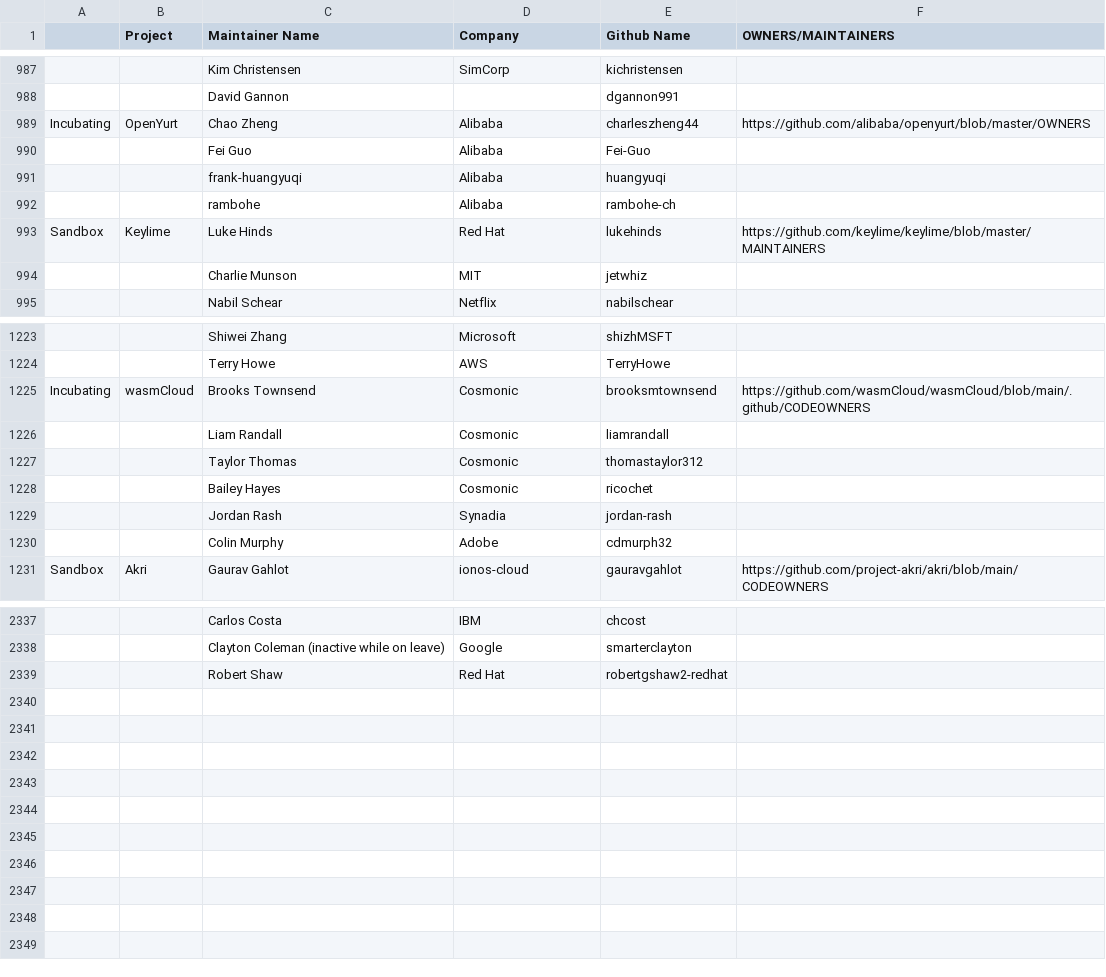
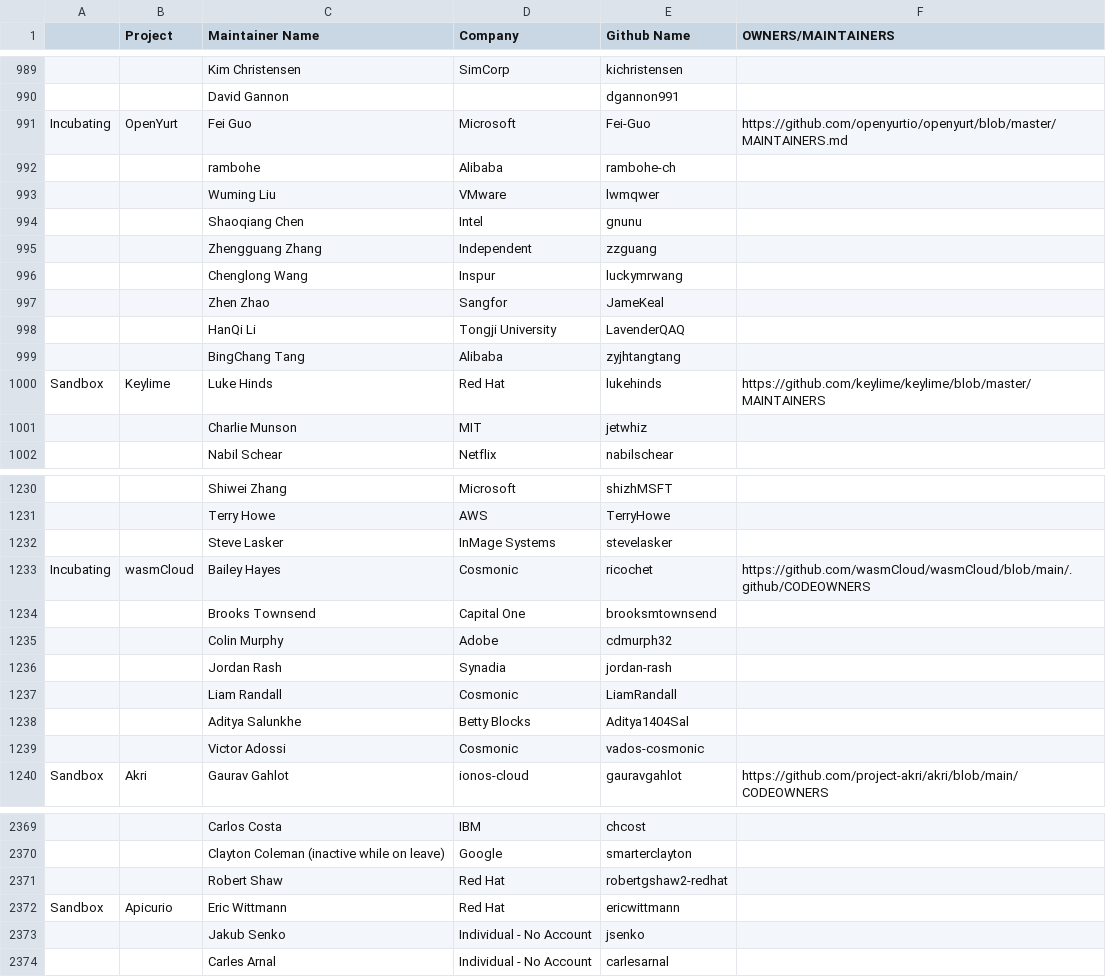
Before and after one commit to cncf/automation, a CSV file: utilities/audit_project_lifecycle_across_tools/datasources/project-maintainers.csv, drawn as a sheet; only a part is shown, gaps mark what is left out; removed rows and columns are numbered as before the commit, all else as after; the diff covers the shown part only; the diff names each change by its address in the sheet, - before the commit and + after, or states it on an @@ line.

```diff
--- a/utilities/audit_project_lifecycle_across_tools/datasources/project-maintainers.csv
+++ b/utilities/audit_project_lifecycle_across_tools/datasources/project-maintainers.csv
-row 989: Incubating | OpenYurt | Chao Zheng | Alibaba | charleszheng44 | https://github.com/alibaba/openyurt/blob/master/OWNERS
-A991: (empty)
+A991: Incubating
-B991 (Project): (empty)
+B991 (Project): OpenYurt
-D991 (Company): Alibaba
+D991 (Company): Microsoft
-F991 (OWNERS/MAINTAINERS): (empty)
+F991 (OWNERS/MAINTAINERS): https://github.com/openyurtio/openyurt/blob/master/MAINTAINERS.md
-row 991:  |  | frank-huangyuqi | Alibaba | huangyuqi
+row 993:  |  | Wuming Liu | VMware | lwmqwer
+row 994:  |  | Shaoqiang Chen | Intel | gnunu
+row 995:  |  | Zhengguang Zhang | Independent | zzguang
+row 996:  |  | Chenglong Wang | Inspur | luckymrwang
+row 997:  |  | Zhen Zhao | Sangfor | JameKeal
+row 998:  |  | HanQi Li | Tongji University | LavenderQAQ
+row 999:  |  | BingChang Tang | Alibaba | zyjhtangtang
-row 1225: Incubating | wasmCloud | Brooks Townsend | Cosmonic | brooksmtownsend | https://github.com/wasmCloud/wasmCloud/blob/main/.github/CODEOWNERS
-row 1226:  |  | Liam Randall | Cosmonic | liamrandall
-row 1227:  |  | Taylor Thomas | Cosmonic | thomastaylor312
+row 1232:  |  | Steve Lasker | InMage Systems | stevelasker
-A1233: (empty)
+A1233: Incubating
-B1233 (Project): (empty)
+B1233 (Project): wasmCloud
-F1233 (OWNERS/MAINTAINERS): (empty)
+F1233 (OWNERS/MAINTAINERS): https://github.com/wasmCloud/wasmCloud/blob/main/.github/CODEOWNERS
+row 1234:  |  | Brooks Townsend | Capital One | brooksmtownsend
@@ row 1229 moved to row 1236: Jordan Rash @@
+row 1237:  |  | Liam Randall | Cosmonic | LiamRandall
+row 1238:  |  | Aditya Salunkhe | Betty Blocks | Aditya1404Sal
+row 1239:  |  | Victor Adossi | Cosmonic | vados-cosmonic
+row 2372: Sandbox | Apicurio | Eric Wittmann | Red Hat | ericwittmann
+row 2373:  |  | Jakub Senko | Individual - No Account | jsenko
+row 2374:  |  | Carles Arnal | Individual - No Account | carlesarnal
```
Also changed, not shown: 30 added rows, 5 removed rows and 7 edited cells elsewhere in this file, 8 other files.
